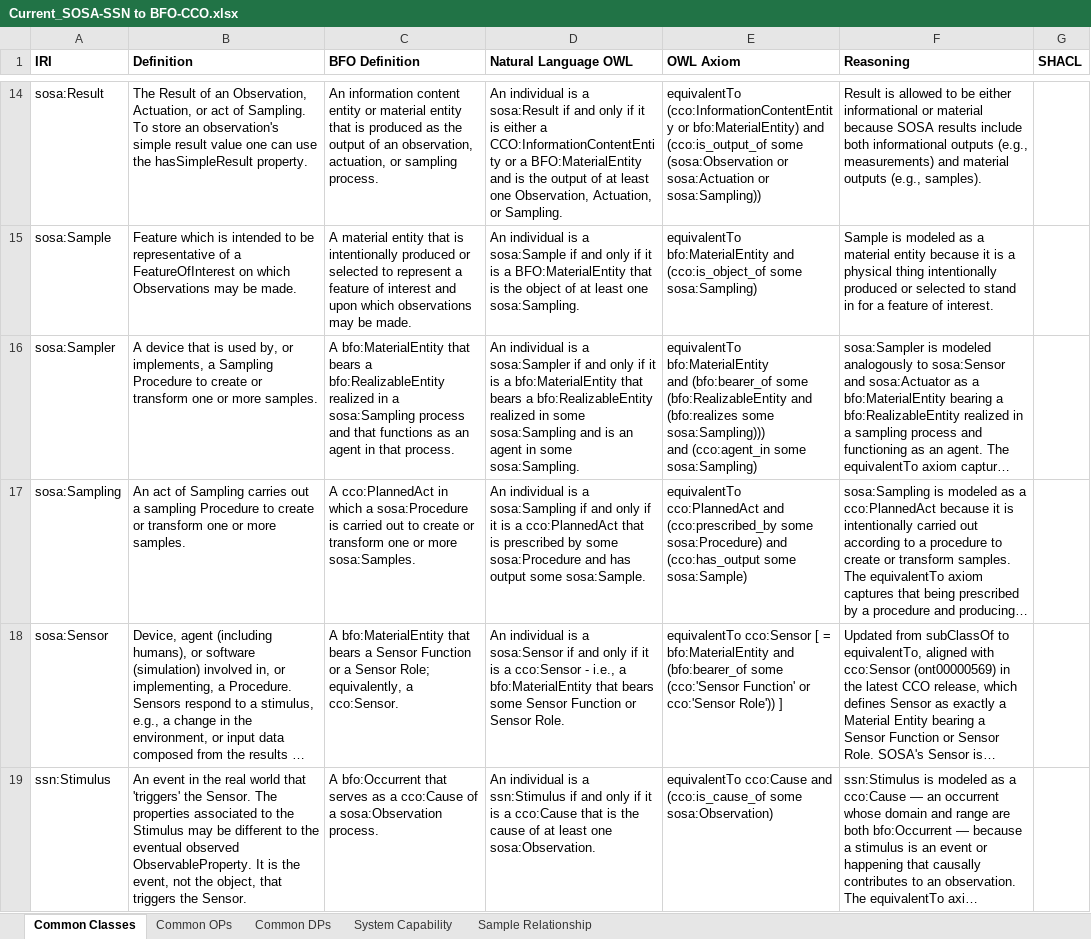
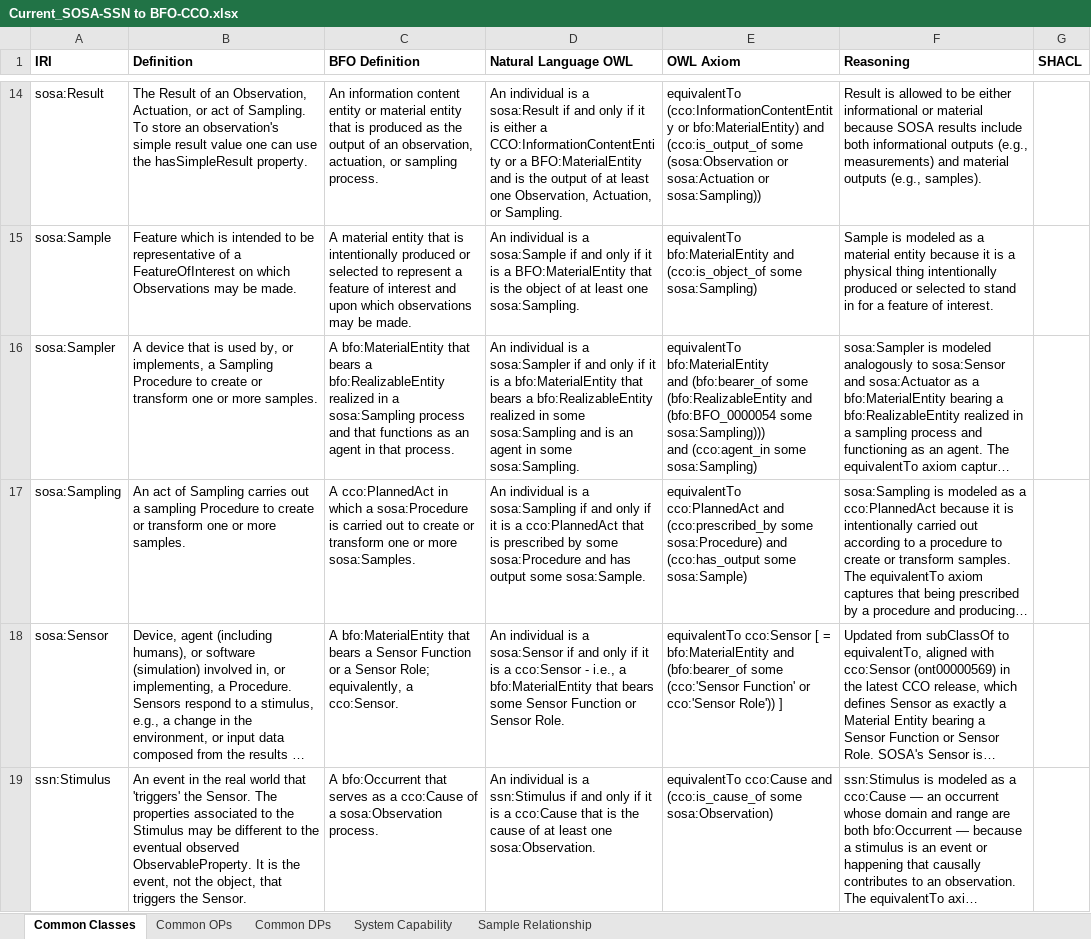
Before and after one commit to BFO-Mappings/SSN-to-BFO, an Excel workbook: Current_SOSA-SSN to BFO-CCO.xlsx, sheet Common Classes, drawn as a sheet; only a part is shown, gaps mark what is left out; long unchanged cells end in …; values as stored, in another font and other column widths than the file's, no borders; the diff names each change by its address in the sheet, - before the commit and + after, or states it on an @@ line.

Commit message:
Correct Sampler realized-in spreadsheet axiom

```diff
--- a/Current_SOSA-SSN to BFO-CCO.xlsx (sheet Common Classes)
+++ b/Current_SOSA-SSN to BFO-CCO.xlsx (sheet Common Classes)
-E16 (OWL Axiom): …(bfo:RealizableEntity and (bfo:realizes some sosa:Sampling)))…
+E16 (OWL Axiom): …(bfo:RealizableEntity and (bfo:BFO_0000054 some sosa:Sampling)))…
```
Also changed, not shown: 2 other files.
